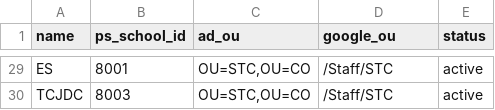
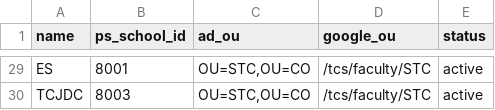
Before and after one commit to jerahl/TCS-Identity-Master, a CSV file: db/seeds/school.csv, drawn as a sheet; only a part is shown, gaps mark what is left out; the diff covers the shown part only; the diff names each change by its address in the sheet, - before the commit and + after, or states it on an @@ line.

```diff
--- a/db/seeds/school.csv
+++ b/db/seeds/school.csv
-D29:D30 (google_ou): /Staff/STC
+D29:D30 (google_ou): /tcs/faculty/STC
```
Also changed, not shown: 26 edited cells elsewhere in this file, 6 other files.
